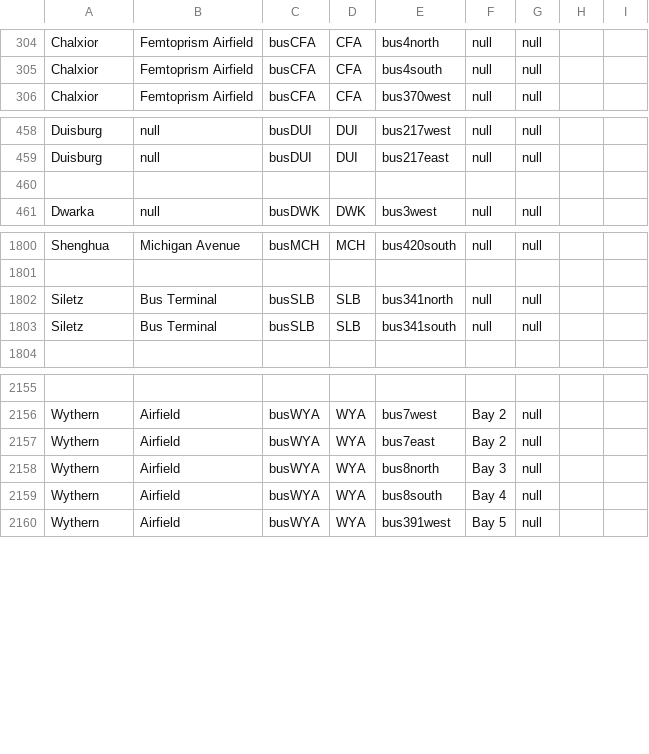
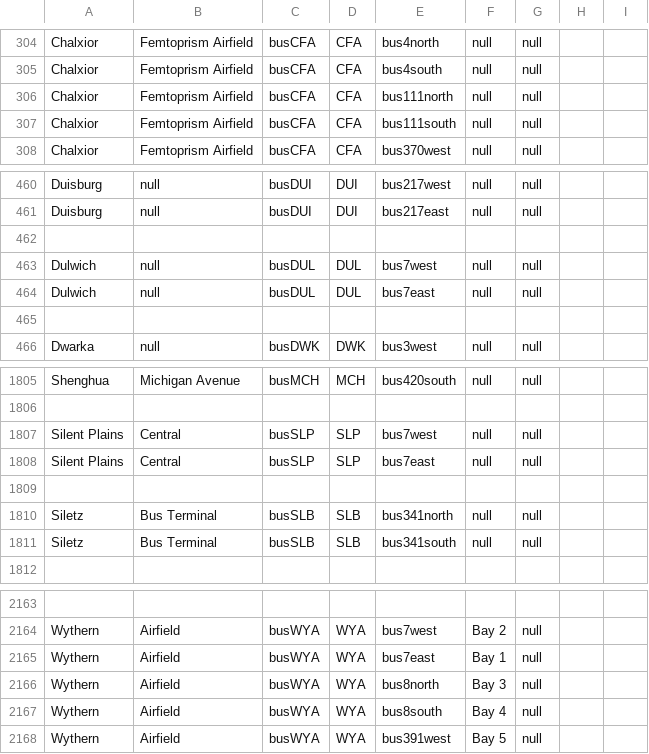
Before and after one commit to KittyCat11231/Feline-Holdings, a CSV file: src/intraroute/data/ui/stops/bus.csv, drawn as a sheet; only a part is shown, gaps mark what is left out; addresses are those after the commit; the diff names each change by its address in the sheet, - before the commit and + after, or states it on an @@ line.

Commit message:
IntraRoute data update

```diff
--- a/src/intraroute/data/ui/stops/bus.csv
+++ b/src/intraroute/data/ui/stops/bus.csv
+row 306: Chalxior | Femtoprism Airfield | busCFA | CFA | bus111north | null | null
+row 307: Chalxior | Femtoprism Airfield | busCFA | CFA | bus111south | null | null
+row 463: Dulwich | null | busDUL | DUL | bus7west | null | null
+row 464: Dulwich | null | busDUL | DUL | bus7east | null | null
+row 465: (empty)
+row 1807: Silent Plains | Central | busSLP | SLP | bus7west | null | null
+row 1808: Silent Plains | Central | busSLP | SLP | bus7east | null | null
+row 1809: (empty)
-F2165: Bay 2
+F2165: Bay 1
```
Also changed, not shown: src/intraroute/data/pathfinding/bus.csv, src/intraroute/data/pathfinding/rail.csv, 9 other files.
